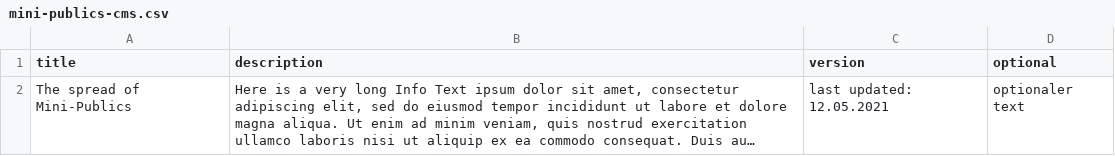
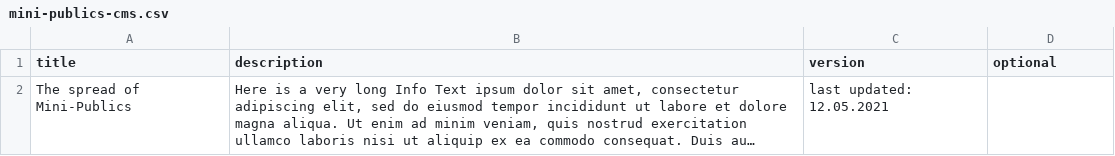
Before and after one commit to Labor-K/mini-publics, a CSV file: mini-publics-cms.csv, drawn as a sheet; long unchanged cells end in …; the diff names each change by its address in the sheet, - before the commit and + after, or states it on an @@ line.

Commit message:
empty_string-test

```diff
--- a/mini-publics-cms.csv
+++ b/mini-publics-cms.csv
-D2 (optional): optionaler text
+D2 (optional): (empty)
```
